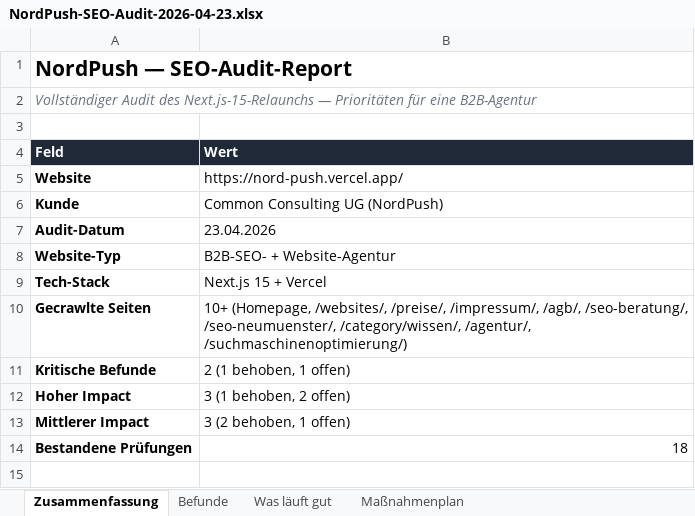
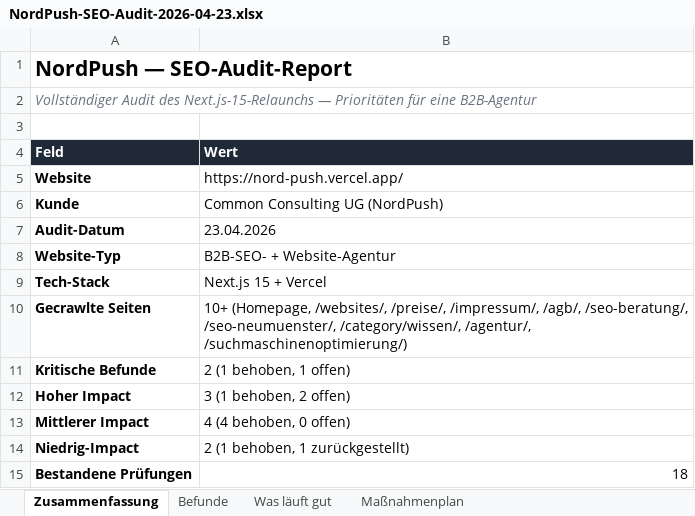
Before and after one commit to CCUG777/NordPush, an Excel workbook: NordPush-SEO-Audit-2026-04-23.xlsx, sheet Zusammenfassung, drawn as a sheet; values as stored, in another font and other column widths than the file's, no borders; the diff names each change by its address in the sheet, - before the commit and + after, or states it on an @@ line.

```diff
--- a/NordPush-SEO-Audit-2026-04-23.xlsx (sheet Zusammenfassung)
+++ b/NordPush-SEO-Audit-2026-04-23.xlsx (sheet Zusammenfassung)
-B13 (Wert): 3 (2 behoben, 1 offen)
+B13 (Wert): 4 (4 behoben, 0 offen)
+row 14: Niedrig-Impact | 2 (1 behoben, 1 zurückgestellt)
```
Also changed, not shown: sheet Befunde, 1 other file.
